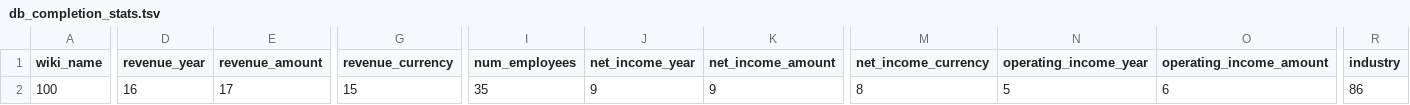
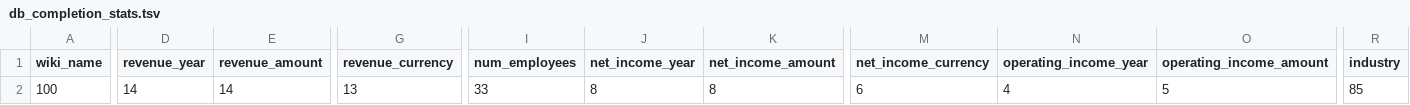
Before and after one commit to AlexPoint/incspecs, a TSV file: _data/db_completion_stats.tsv, drawn as a sheet; only a part is shown, gaps mark what is left out; the diff covers the shown part only; the diff names each change by its address in the sheet, - before the commit and + after, or states it on an @@ line.

Commit message:
Update database and stats

```diff
--- a/_data/db_completion_stats.tsv
+++ b/_data/db_completion_stats.tsv
-D2 (revenue_year): 16
+D2 (revenue_year): 14
-E2 (revenue_amount): 17
+E2 (revenue_amount): 14
-G2 (revenue_currency): 15
+G2 (revenue_currency): 13
-I2 (num_employees): 35
+I2 (num_employees): 33
-J2 (net_income_year): 9
+J2 (net_income_year): 8
-K2 (net_income_amount): 9
+K2 (net_income_amount): 8
-M2 (net_income_currency): 8
+M2 (net_income_currency): 6
-N2 (operating_income_year): 5
+N2 (operating_income_year): 4
-O2 (operating_income_amount): 6
+O2 (operating_income_amount): 5
-R2 (industry): 86
+R2 (industry): 85
```
Also changed, not shown: 1 edited cell elsewhere in this file.
